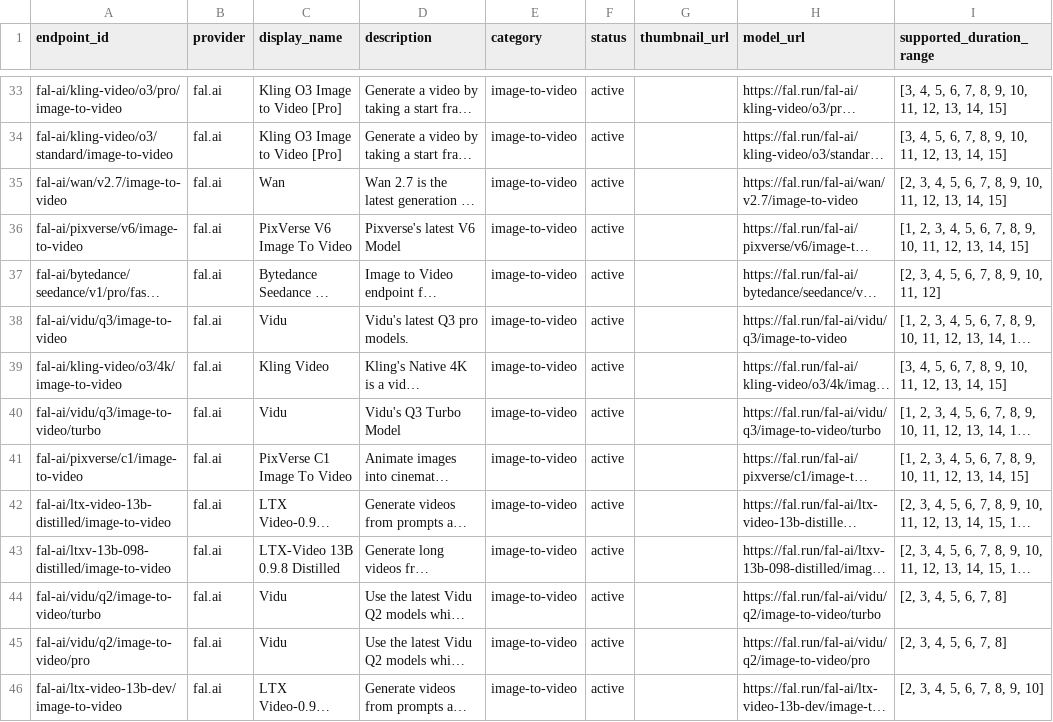
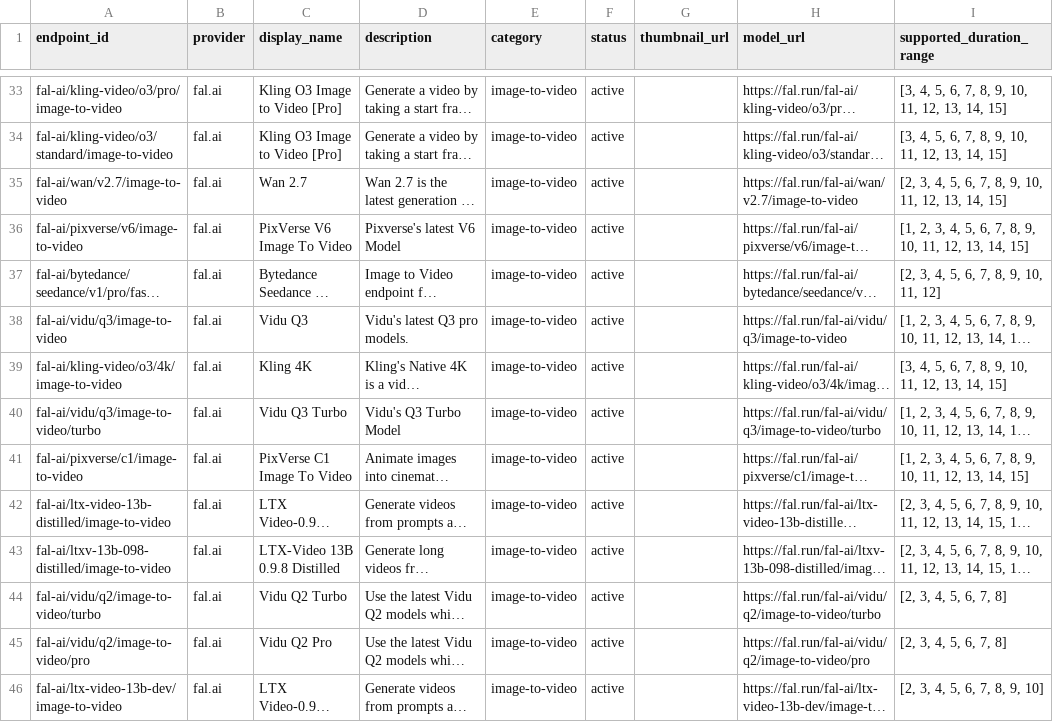
Before and after one commit to lht1324/short_real, a CSV file: initial_ai_model_list.csv, drawn as a sheet; only a part is shown, gaps mark what is left out; long unchanged cells end in …; the diff covers the shown part only; the diff names each change by its address in the sheet, - before the commit and + after, or states it on an @@ line.

```diff
--- a/initial_ai_model_list.csv
+++ b/initial_ai_model_list.csv
-C35 (display_name): Wan
+C35 (display_name): Wan 2.7
-C38 (display_name): Vidu
+C38 (display_name): Vidu Q3
-C39 (display_name): Kling Video
+C39 (display_name): Kling 4K
-C40 (display_name): Vidu
+C40 (display_name): Vidu Q3 Turbo
-C44 (display_name): Vidu
+C44 (display_name): Vidu Q2 Turbo
-C45 (display_name): Vidu
+C45 (display_name): Vidu Q2 Pro
```
Also changed, not shown: 14 edited cells elsewhere in this file, 8 other files.
